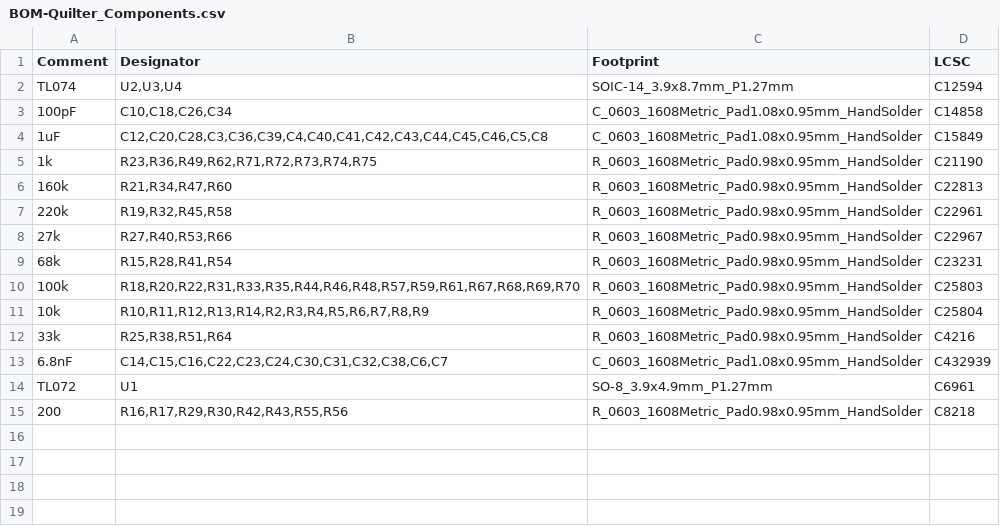
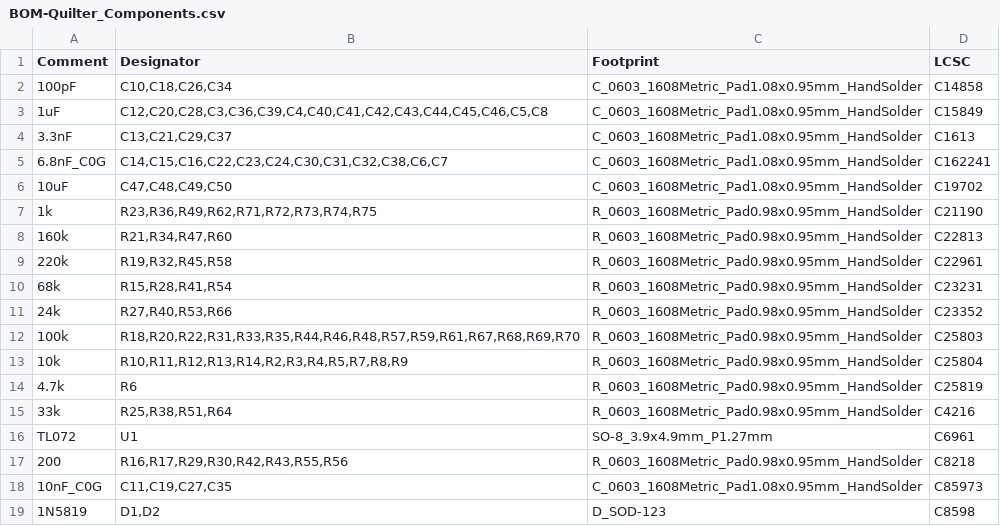
Before and after one commit to dchwebb/Quilter, a CSV file: jlcpcb/production_files/BOM-Quilter_Components.csv, drawn as a sheet.

```diff
--- a/jlcpcb/production_files/BOM-Quilter_Components.csv
+++ b/jlcpcb/production_files/BOM-Quilter_Components.csv
@@ -1,5 +1,7 @@
 Comment,Designator,Footprint,LCSC
-TL074,"U2,U3,U4",SOIC-14_3.9x8.7mm_P1.27mm,C12594
 100pF,"C10,C18,C26,C34",C_0603_1608Metric_Pad1.08x0.95mm_HandSolder,C14858
 1uF,"C12,C20,C28,C3,C36,C39,C4,C40,C41,C42,C43,C44,C45,C46,C5,C8",C_0603_1608Metric_Pad1.08x0.95mm_HandSolder,C15849
+3.3nF,"C13,C21,C29,C37",C_0603_1608Metric_Pad1.08x0.95mm_HandSolder,C1613
+6.8nF_C0G,"C14,C15,C16,C22,C23,C24,C30,C31,C32,C38,C6,C7",C_0603_1608Metric_Pad1.08x0.95mm_HandSolder,C162241
+10uF,"C47,C48,C49,C50",C_0603_1608Metric_Pad1.08x0.95mm_HandSolder,C19702
 1k,"R23,R36,R49,R62,R71,R72,R73,R74,R75",R_0603_1608Metric_Pad0.98x0.95mm_HandSolder,C21190
@@ -7,9 +9,11 @@ TL074,"U2,U3,U4",SOIC-14_3.9x8.7mm_P1.27mm,C12594
 220k,"R19,R32,R45,R58",R_0603_1608Metric_Pad0.98x0.95mm_HandSolder,C22961
-27k,"R27,R40,R53,R66",R_0603_1608Metric_Pad0.98x0.95mm_HandSolder,C22967
 68k,"R15,R28,R41,R54",R_0603_1608Metric_Pad0.98x0.95mm_HandSolder,C23231
+24k,"R27,R40,R53,R66",R_0603_1608Metric_Pad0.98x0.95mm_HandSolder,C23352
 100k,"R18,R20,R22,R31,R33,R35,R44,R46,R48,R57,R59,R61,R67,R68,R69,R70",R_0603_1608Metric_Pad0.98x0.95mm_HandSolder,C25803
-10k,"R10,R11,R12,R13,R14,R2,R3,R4,R5,R6,R7,R8,R9",R_0603_1608Metric_Pad0.98x0.95mm_HandSolder,C25804
+10k,"R10,R11,R12,R13,R14,R2,R3,R4,R5,R7,R8,R9",R_0603_1608Metric_Pad0.98x0.95mm_HandSolder,C25804
+4.7k,R6,R_0603_1608Metric_Pad0.98x0.95mm_HandSolder,C25819
 33k,"R25,R38,R51,R64",R_0603_1608Metric_Pad0.98x0.95mm_HandSolder,C4216
-6.8nF,"C14,C15,C16,C22,C23,C24,C30,C31,C32,C38,C6,C7",C_0603_1608Metric_Pad1.08x0.95mm_HandSolder,C432939
 TL072,U1,SO-8_3.9x4.9mm_P1.27mm,C6961
 200,"R16,R17,R29,R30,R42,R43,R55,R56",R_0603_1608Metric_Pad0.98x0.95mm_HandSolder,C8218
+10nF_C0G,"C11,C19,C27,C35",C_0603_1608Metric_Pad1.08x0.95mm_HandSolder,C85973
+1N5819,"D1,D2",D_SOD-123,C8598
```
Also changed, not shown: jlcpcb/production_files/CPL-Quilter_Components.csv, 24 other files.
